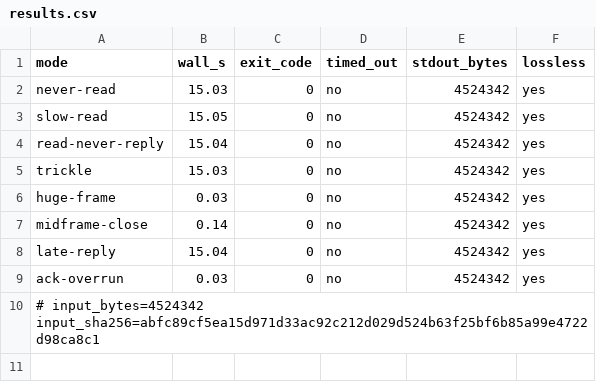
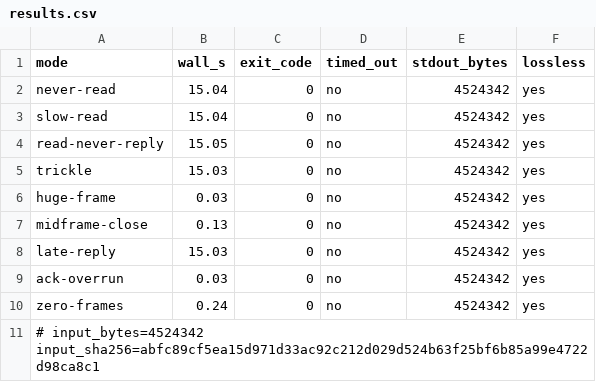
Before and after one commit to ludios/tig, a CSV file: doc/slop/benchmarks/BM9/results.csv, drawn as a sheet.

Commit message:
tig-syntax-filter: reject no-progress frames; no spawn on full backlog (per Codex review of 23189eab)
Model-output: Claude Fable 5

<prompt>

(Codex review findings on commit 23189eab; original user prompt in that commit.)

</prompt>

<slop>

Both findings fixed:

- P1: an O frame with consumed=0 could re-arm the deadline forever without
  advancing acked (Sol reproduced it), and any payload on such a frame
  would be output corresponding to no input. drain_frames now rejects
  zero-consumption O frames as a protocol error, so only frames that
  advance acked re-arm the deadline. New BM9 fault mode "zero-frames"
  (spams "O 0 0" every 200 ms): lossless raw fallback in 0.24 s.
- P2: nonblocking connect returns EAGAIN when the daemon's accept backlog
  is full - a daemon exists but is stalled. try_connect now reports that
  distinctly (-2) and connect_daemon retries without spawning a competitor
  daemon, whose EADDRINUSE liveness probe could have hit the same full
  backlog and unlinked the live daemon's socket.

Re-verified: full BM9 matrix bounded and lossless (results.csv updated),
happy-path output still byte-identical to the pre-A0 client.

</slop>

```diff
--- a/doc/slop/benchmarks/BM9/results.csv
+++ b/doc/slop/benchmarks/BM9/results.csv
@@ -1,10 +1,11 @@
 mode,wall_s,exit_code,timed_out,stdout_bytes,lossless
-never-read,15.03,0,no,4524342,yes
-slow-read,15.05,0,no,4524342,yes
-read-never-reply,15.04,0,no,4524342,yes
+never-read,15.04,0,no,4524342,yes
+slow-read,15.04,0,no,4524342,yes
+read-never-reply,15.05,0,no,4524342,yes
 trickle,15.03,0,no,4524342,yes
 huge-frame,0.03,0,no,4524342,yes
-midframe-close,0.14,0,no,4524342,yes
-late-reply,15.04,0,no,4524342,yes
+midframe-close,0.13,0,no,4524342,yes
+late-reply,15.03,0,no,4524342,yes
 ack-overrun,0.03,0,no,4524342,yes
+zero-frames,0.24,0,no,4524342,yes
 # input_bytes=4524342 input_sha256=abfc89cf5ea15d971d33ac92c212d029d524b63f25bf6b85a99e4722d98ca8c1
```
Also changed, not shown: 3 other files.
